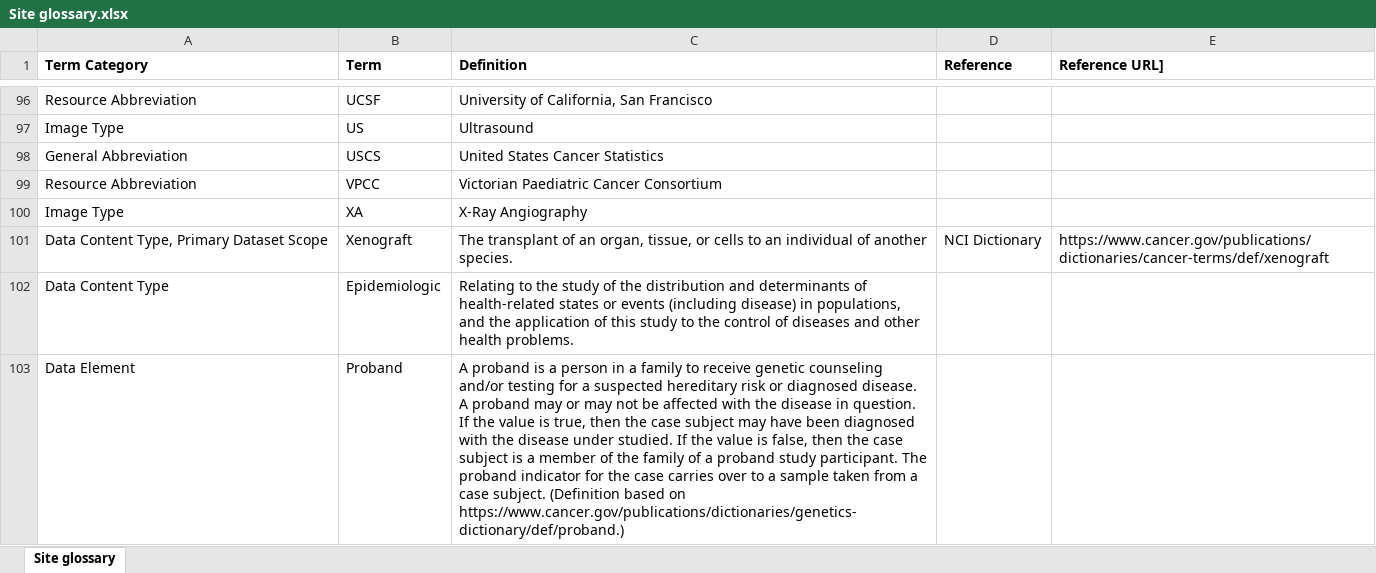
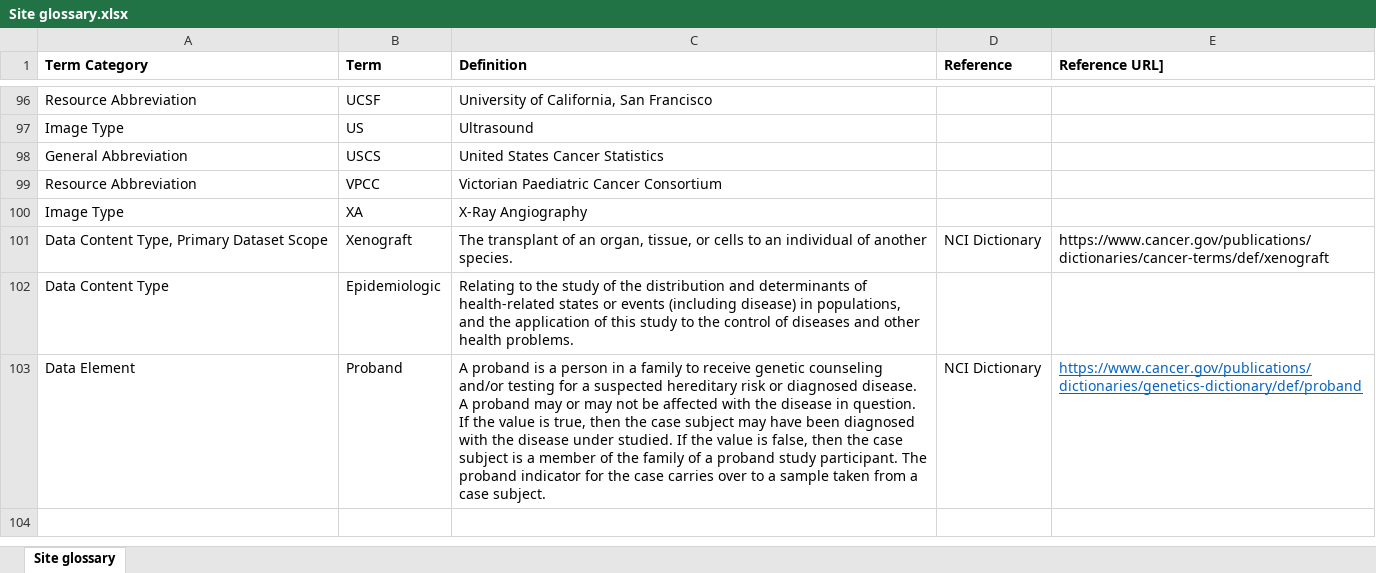
Before and after one commit to CBIIT/CCDC-ETL, an Excel workbook: data_files/Site glossary.xlsx, sheet Site glossary, drawn as a sheet; only a part is shown, gaps mark what is left out; values as stored, in another font and other column widths than the file's, no borders; the diff names each change by its address in the sheet, - before the commit and + after, or states it on an @@ line.

Commit message:
Updated site glossary file
Updated site glossary file

```diff
--- a/data_files/Site glossary.xlsx (sheet Site glossary)
+++ b/data_files/Site glossary.xlsx (sheet Site glossary)
-C103 (Definition): …case subject. (Definition based on https://www.cancer.gov/publications/dictionaries/genetics-dictionary/def/proband.)
+C103 (Definition): …case subject.
-D103 (Reference): (empty)
+D103 (Reference): NCI Dictionary
-E103 (Reference URL]): (empty)
+E103 (Reference URL]): https://www.cancer.gov/publications/dictionaries/genetics-dictionary/def/proband
```
